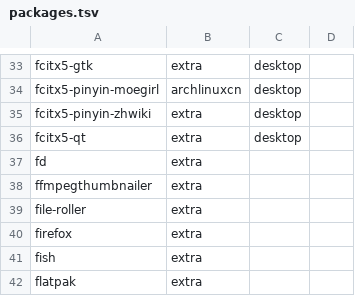
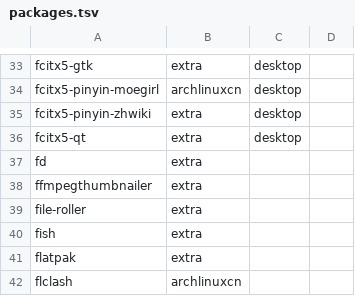
Before and after one commit to tjz123psh/arch-noctalia, a TSV file: manifests/packages.tsv, drawn as a sheet; only a part is shown, gaps mark what is left out; the shorter side is filled out with more unchanged rows; the diff names each change by its address in the sheet, - before the commit and + after, or states it on an @@ line.

Commit message:
Firefox 从安装器移除
- packages.tsv 删除 firefox 行（169→168 行，规模锁同步）。
- excluded.tsv 删除 /home/pang/.config/mozilla 的 dir 行（150 行），并记入 2026-10-12 决定记录；
  libpulse 备注里的举例同步去掉 firefox。
- 默认浏览器本来就是 google-chrome.desktop（xdg-settings 实测），移除后点链接行为不变。
- 本机侧（卸载包 + 删除 ~/.config/mozilla、~/.cache/mozilla）待用户确认后执行。

```diff
--- a/manifests/packages.tsv
+++ b/manifests/packages.tsv
-row 40: firefox | extra
```
Also changed, not shown: manifests/excluded.tsv, 1 other file.
